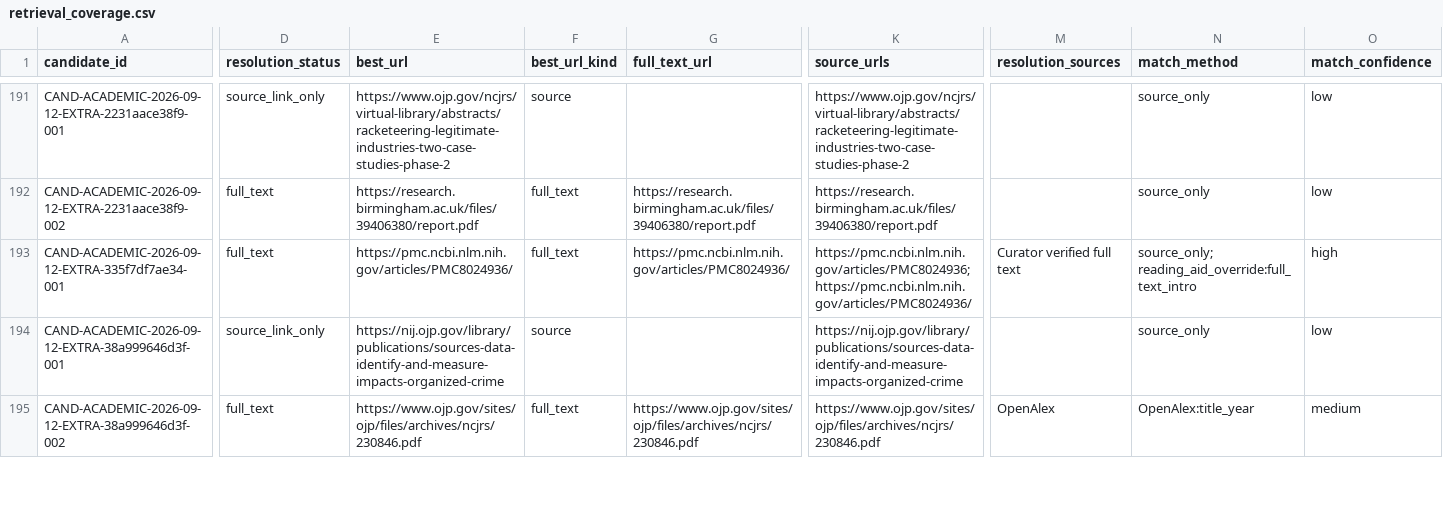
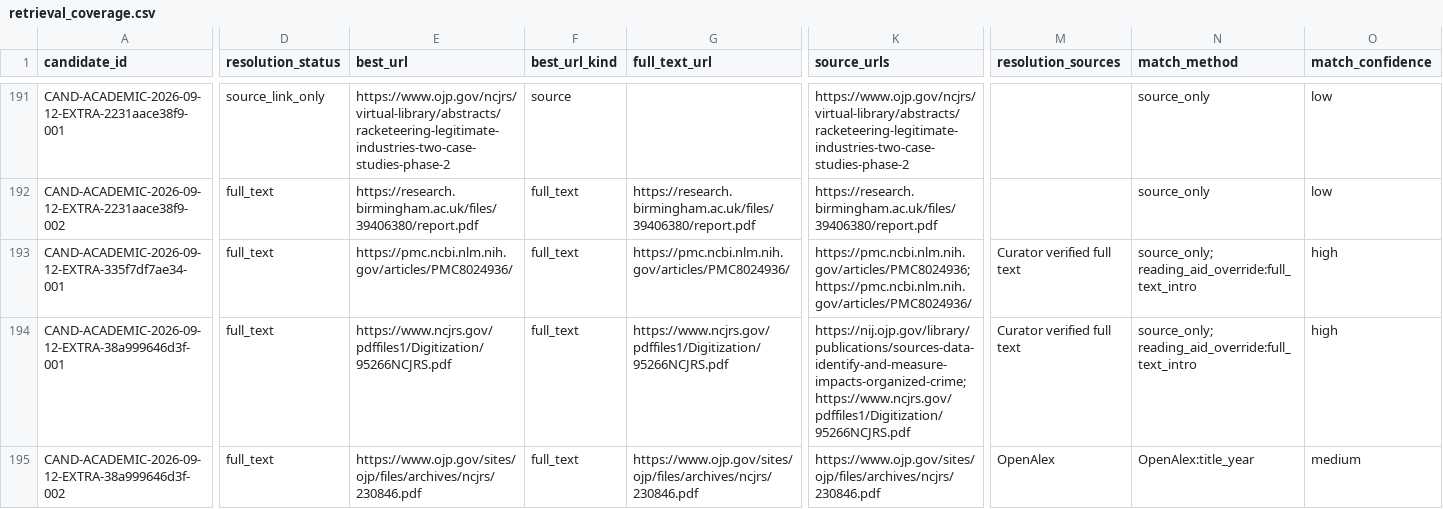
Before and after one commit to colazeta/criminal_infiltration_in_legal_economy_review, a CSV file: data/curation/retrieval_coverage.csv, drawn as a sheet; only a part is shown, gaps mark what is left out; the diff covers the shown part only; the diff names each change by its address in the sheet, - before the commit and + after, or states it on an @@ line.

```diff
--- a/data/curation/retrieval_coverage.csv
+++ b/data/curation/retrieval_coverage.csv
-D194 (resolution_status): source_link_only
+D194 (resolution_status): full_text
-E194 (best_url): https://nij.ojp.gov/library/publications/sources-data-identify-and-measure-impacts-organized-crime
+E194 (best_url): https://www.ncjrs.gov/pdffiles1/Digitization/95266NCJRS.pdf
-F194 (best_url_kind): source
+F194 (best_url_kind): full_text
-G194 (full_text_url): (empty)
+G194 (full_text_url): https://www.ncjrs.gov/pdffiles1/Digitization/95266NCJRS.pdf
-K194 (source_urls): https://nij.ojp.gov/library/publications/sources-data-identify-and-measure-impacts-organized-crime
+K194 (source_urls): https://nij.ojp.gov/library/publications/sources-data-identify-and-measure-impacts-organized-crime; https://www.ncjrs.gov/pdffiles1/Digitization/95266NCJRS.pdf
-M194 (resolution_sources): (empty)
+M194 (resolution_sources): Curator verified full text
-N194 (match_method): source_only
+N194 (match_method): source_only; reading_aid_override:full_text_intro
-O194 (match_confidence): low
+O194 (match_confidence): high
```
Also changed, not shown: 10 edited cells elsewhere in this file, data/curation/abstract_coverage.csv.
